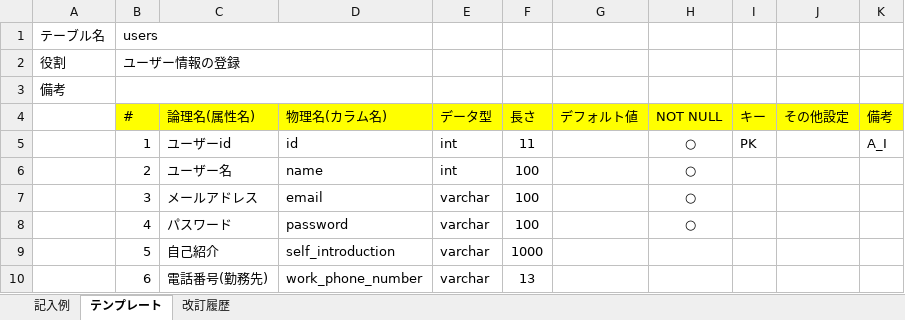
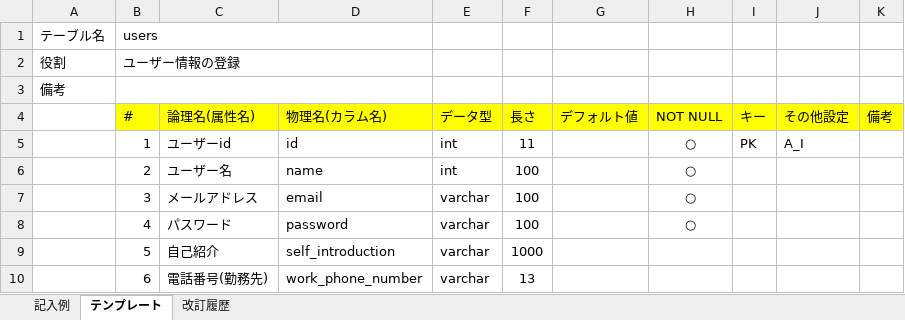
Before and after one commit to takumi98/quelcode-db, an Excel workbook: db/db-challenge2/データベース定義書テンプレート.xlsx, sheet テンプレート, drawn as a sheet; only a part is shown; values as stored, in another font and other column widths than the file's, no borders; the diff covers the shown part only; the diff names each change by its address in the sheet, - before the commit and + after, or states it on an @@ line.

```diff
--- a/db/db-challenge2/データベース定義書テンプレート.xlsx (sheet テンプレート)
+++ b/db/db-challenge2/データベース定義書テンプレート.xlsx (sheet テンプレート)
-J5: (empty)
+J5: A_I
-K5: A_I
+K5: (empty)
```
Also changed, not shown: 10 added rows, 10 removed rows, 23 edited cells, cell formats and merged cells elsewhere in this sheet, sheet 改訂履歴.
